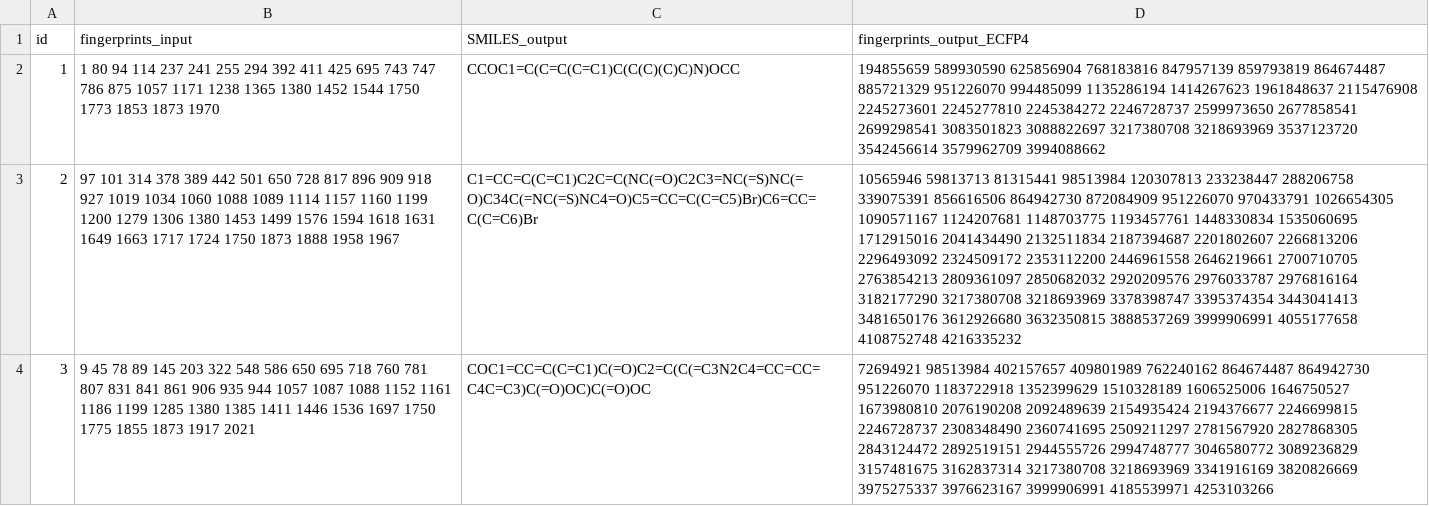
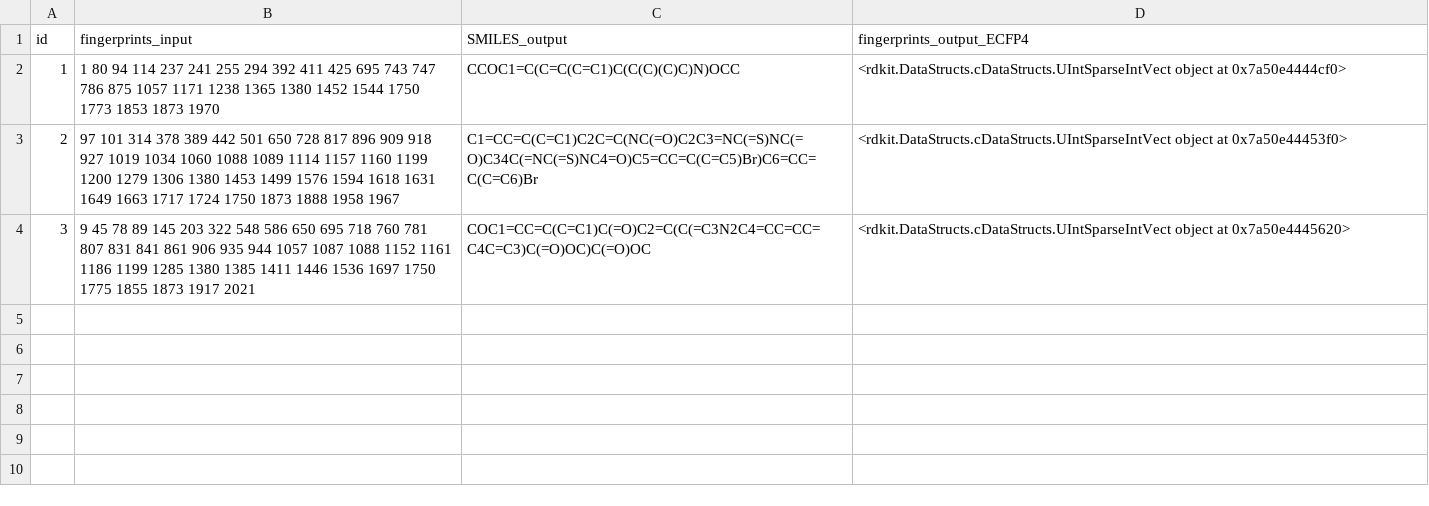
Before and after one commit to DavidDiestreR/MolForge_Testing, a CSV file: data/analysis_output/test_1_analysis_output.csv, drawn as a sheet; the diff names each change by its address in the sheet, - before the commit and + after, or states it on an @@ line.

```diff
--- a/data/analysis_output/test_1_analysis_output.csv
+++ b/data/analysis_output/test_1_analysis_output.csv
-D2 (fingerprints_output_ECFP4): 194855659 589930590 625856904 768183816 847957139 859793819 864674487 885721329 951226070 994485099 1135286194 1414267623 1961848637 2115476908 2245273601 2245277810 2245384272 2246728737 2599973650 2677858541 2699298541 3083501823 3088822697 3217380708 3218693969 3537123720 3542456614 3579962709 3994088662
+D2 (fingerprints_output_ECFP4): <rdkit.DataStructs.cDataStructs.UIntSparseIntVect object at 0x7a50e4444cf0>
-D3 (fingerprints_output_ECFP4): 10565946 59813713 81315441 98513984 120307813 233238447 288206758 339075391 856616506 864942730 872084909 951226070 970433791 1026654305 1090571167 1124207681 1148703775 1193457761 1448330834 1535060695 1712915016 2041434490 2132511834 2187394687 2201802607 2266813206 2296493092 2324509172 2353112200 2446961558 2646219661 2700710705 2763854213 2809361097 2850682032 2920209576 2976033787 2976816164 3182177290 3217380708 3218693969 3378398747 3395374354 3443041413 3481650176 3612926680 3632350815 3888537269 3999906991 4055177658 4108752748 4216335232
+D3 (fingerprints_output_ECFP4): <rdkit.DataStructs.cDataStructs.UIntSparseIntVect object at 0x7a50e44453f0>
-D4 (fingerprints_output_ECFP4): 72694921 98513984 402157657 409801989 762240162 864674487 864942730 951226070 1183722918 1352399629 1510328189 1606525006 1646750527 1673980810 2076190208 2092489639 2154935424 2194376677 2246699815 2246728737 2308348490 2360741695 2509211297 2781567920 2827868305 2843124472 2892519151 2944555726 2994748777 3046580772 3089236829 3157481675 3162837314 3217380708 3218693969 3341916169 3820826669 3975275337 3976623167 3999906991 4185539971 4253103266
+D4 (fingerprints_output_ECFP4): <rdkit.DataStructs.cDataStructs.UIntSparseIntVect object at 0x7a50e4445620>
```
Also changed, not shown: 2 other files.
